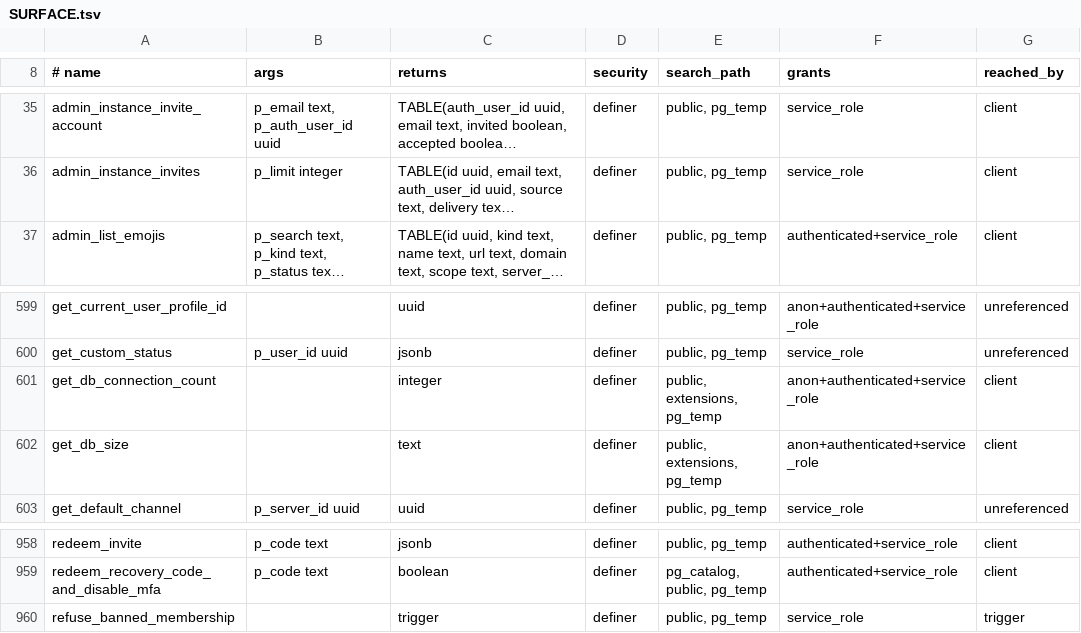
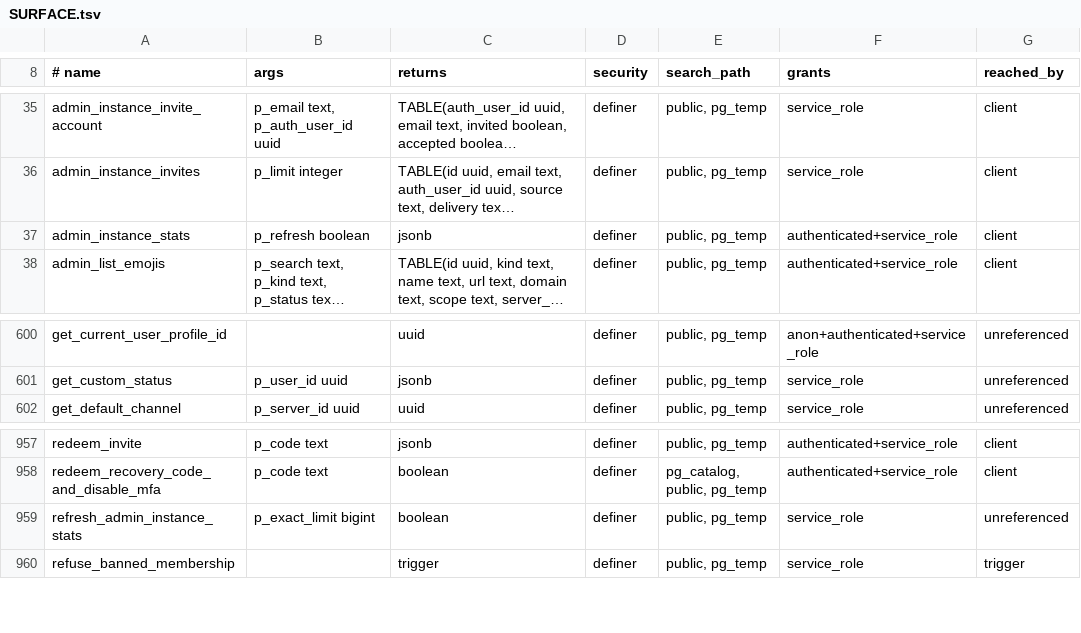
Before and after one commit to y4my4my4m/harmony, a TSV file: db_schema/SURFACE.tsv, drawn as a sheet; only a part is shown, gaps mark what is left out; long unchanged cells end in …; removed rows and columns are numbered as before the commit, all else as after; the diff names each change by its address in the sheet, - before the commit and + after, or states it on an @@ line.

Commit message:
fix(admin): statistics from one snapshot; opening the panel no longer stalls the instance
Admin -> Overview opened with about twelve concurrent PostgREST requests, each an exact count
through row-level security: not-deleted posts 1.2-6.6 s on production, profiles 178 ms against
23 ms raw. Together they held all ten pool connections, every other request failed with PGRST003
"Timed out acquiring connection from connection pool" (production, 2026-11-24 06:31 UTC), the
site stalled and the host watchdog alerted. Federation and the Users tab's filter counts repeated
the pattern.

- admin_instance_stats: one-row snapshot of the Overview, Federation and Users figures. Every count
  over a growing table is an index-only scan or an index range (EXPLAIN evidence in the migration
  header); a total over more than 2,000,000 rows is the planner's estimate for the same predicate,
  named in `approximate`. Refresh 12-22 ms on production-sized seeded data.
- refresh_admin_instance_stats(): service role, single-flight on an advisory lock, every 5 minutes
  through pg_cron where it exists.
- admin_instance_stats(p_refresh): instance staff; refreshes a missing snapshot, one older than
  15 minutes (no pg_cron) or, with p_refresh, one older than 60 s. Moderators get no queue or
  database fields, as before.
- get_db_size() and get_db_connection_count() dropped: the panel was their only caller and both
  were executable by anon.
- Indexes profiles(created_at) and profiles(id) WHERE is_suspended, built concurrently; posts,
  messages and profiles autovacuum at 5% (production: posts 17% dead and 66% of pages all-visible,
  profiles 65% all-visible, so index-only counts read the heap).
- Client: one request per tab; "Updated N min ago", last-24-hours and active-in-30-days figures,
  ≈ on estimates; Federation and Users adjust the held snapshot after their own actions and on
  admin:users-changed.

Tests: pgTAP 375 (35) and 376 (12); AdminService.instanceStats, AdminPanel.overviewStats,
UserManagement.counts unit tests (fail on the previous code); journey admin-instance-stats (one
stats request, no exact counts, Refresh, Users suspend/unsuspend). Full pgTAP, web unit 8279,
type-check and schema checks pass.

```diff
--- a/db_schema/SURFACE.tsv
+++ b/db_schema/SURFACE.tsv
+row 37: admin_instance_stats | p_refresh boolean | jsonb | definer | public, pg_temp | authenticated+service_role | client
-row 601: get_db_connection_count |  | integer | definer | public, extensions, pg_temp | anon+authenticated+service_role | client
-row 602: get_db_size |  | text | definer | public, extensions, pg_temp | anon+authenticated+service_role | client
+row 959: refresh_admin_instance_stats | p_exact_limit bigint | boolean | definer | public, pg_temp | service_role | unreferenced
```
Also changed, not shown: db_schema/REACHABILITY.tsv, 20 other files.
